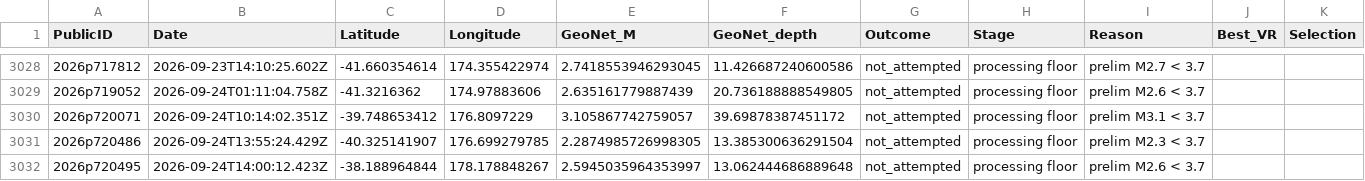
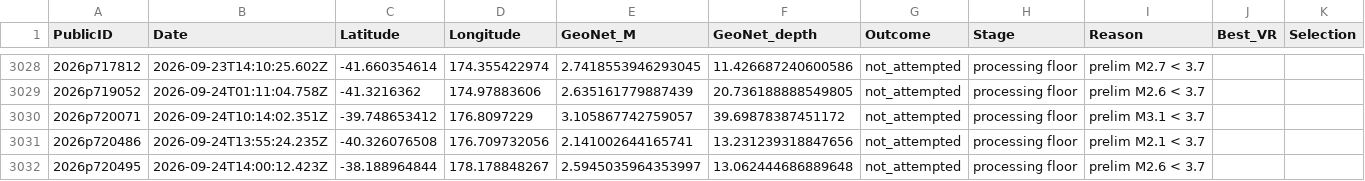
Before and after one commit to Dani-Lindsay/auto_tdmt_NZ, a CSV file: not_published.csv, drawn as a sheet; only a part is shown, gaps mark what is left out.

```diff
--- a/not_published.csv
+++ b/not_published.csv
@@ -3030,3 +3030,3 @@ PublicID,Date,Latitude,Longitude,GeoNet_M,GeoNet_depth,Outcome,Stage,Reason,Best
 2026p720071,2026-09-24T10:14:02.351Z,-39.748653412,176.8097229,3.105867742759057,39.69878387451172,not_attempted,processing floor,prelim M3.1 < 3.7,,
-2026p720486,2026-09-24T13:55:24.429Z,-40.325141907,176.699279785,2.2874985726998305,13.385300636291504,not_attempted,processing floor,prelim M2.3 < 3.7,,
+2026p720486,2026-09-24T13:55:24.235Z,-40.326076508,176.709732056,2.141002644165741,13.231239318847656,not_attempted,processing floor,prelim M2.1 < 3.7,,
 2026p720495,2026-09-24T14:00:12.423Z,-38.188964844,178.178848267,2.5945035964353997,13.062444686889648,not_attempted,processing floor,prelim M2.6 < 3.7,,
```
